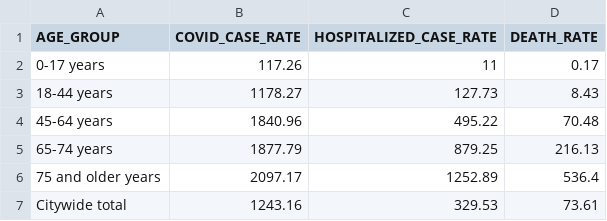
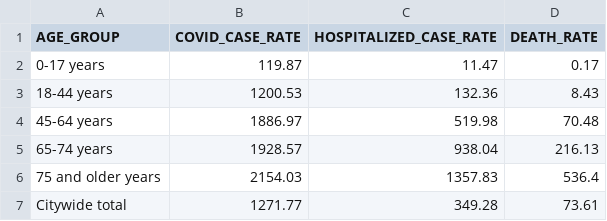
Before and after one commit to carlos-afonso/COVID-19, a CSV file: data/nyc-health-github/by-age.csv, drawn as a sheet.

```diff
--- a/data/nyc-health-github/by-age.csv
+++ b/data/nyc-health-github/by-age.csv
@@ -1,7 +1,7 @@
 AGE_GROUP,COVID_CASE_RATE,HOSPITALIZED_CASE_RATE,DEATH_RATE
-0-17 years,117.26,11,0.17
-18-44 years,1178.27,127.73,8.43
-45-64 years,1840.96,495.22,70.48
-65-74 years,1877.79,879.25,216.13
-75 and older years,2097.17,1252.89,536.4
-Citywide total,1243.16,329.53,73.61
+0-17 years,119.87,11.47,0.17
+18-44 years,1200.53,132.36,8.43
+45-64 years,1886.97,519.98,70.48
+65-74 years,1928.57,938.04,216.13
+75 and older years,2154.03,1357.83,536.4
+Citywide total,1271.77,349.28,73.61
```
Also changed, not shown: data/nyc-health-github/case-hosp-death.csv, data/nyc-health-github/tests-by-zcta.csv, 3 other files.
